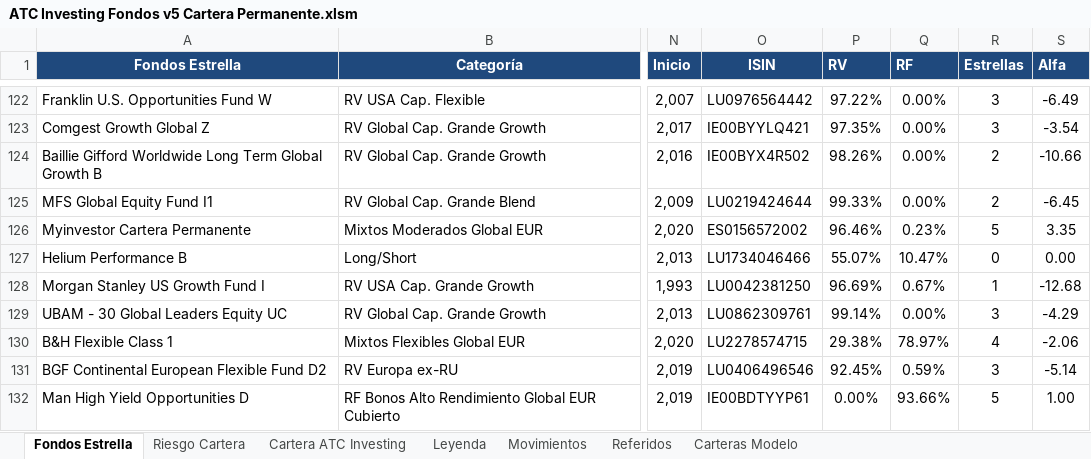
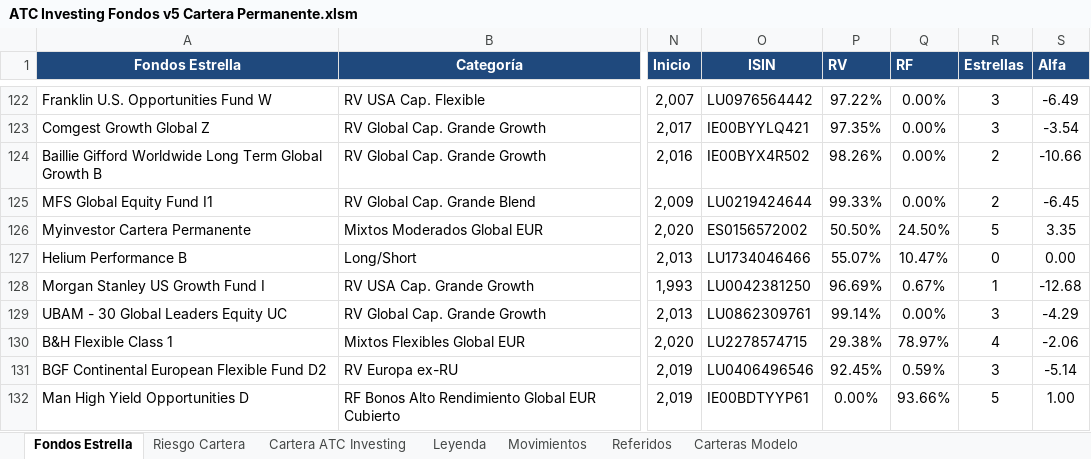
Before and after one commit to etcfacts4-ui/AtcInvesting, an Excel workbook: ATC Investing Fondos v5 Cartera Permanente.xlsm, sheet Fondos Estrella, drawn as a sheet; only a part is shown, gaps mark what is left out; values as stored, in another font and other column widths than the file's, no borders; conditional formats and table styles not drawn; the diff names each change by its address in the sheet, - before the commit and + after, or states it on an @@ line.

Commit message:
Add files via upload

```diff
--- a/ATC Investing Fondos v5 Cartera Permanente.xlsm (sheet Fondos Estrella)
+++ b/ATC Investing Fondos v5 Cartera Permanente.xlsm (sheet Fondos Estrella)
-P126 (RV): 96.46%
+P126 (RV): 50.50%
-Q126 (RF): 0.23%
+Q126 (RF): 24.50%
```
